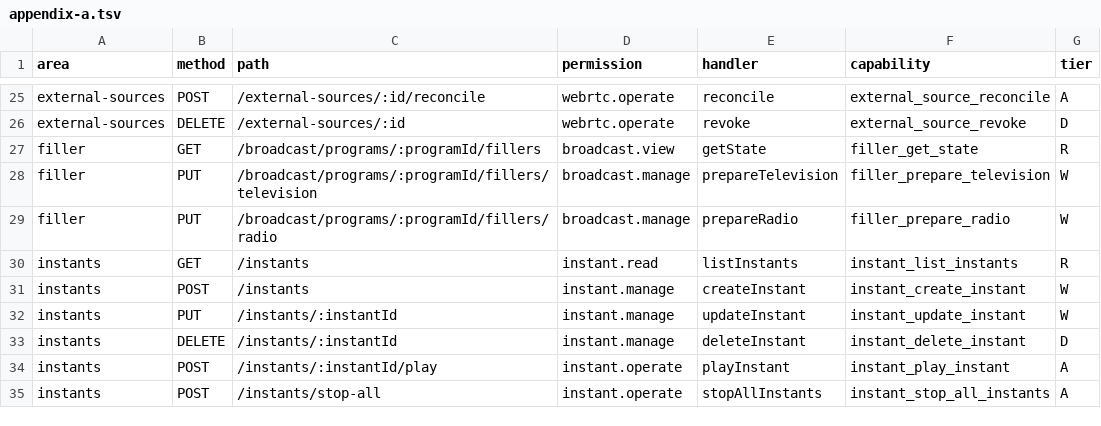
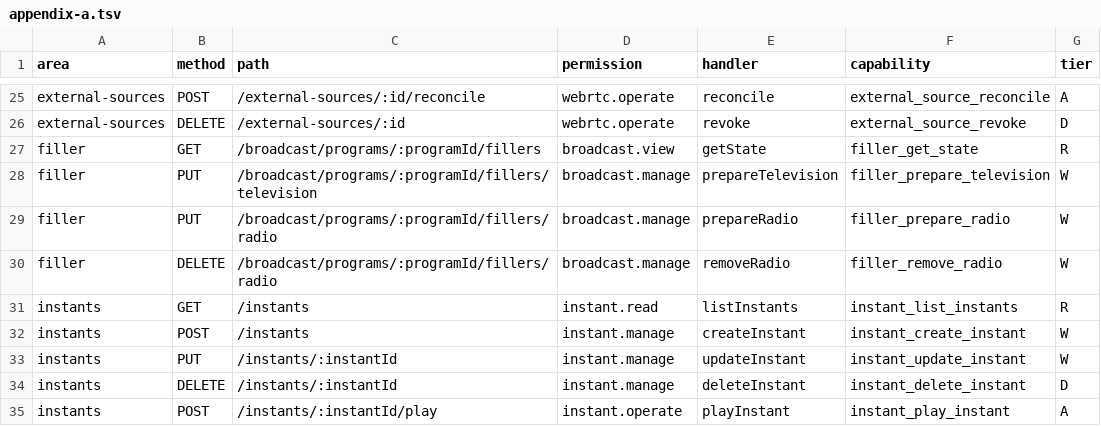
Before and after one commit to gaulatti/alcantara, a TSV file: backend/src/mcp/appendix-a.tsv, drawn as a sheet; only a part is shown, gaps mark what is left out; the shorter side is filled out with more unchanged rows.

```diff
--- a/backend/src/mcp/appendix-a.tsv
+++ b/backend/src/mcp/appendix-a.tsv
@@ -29,2 +29,3 @@ filler	PUT	/broadcast/programs/:programId/fillers/television	broadcast.manage	pr
 filler	PUT	/broadcast/programs/:programId/fillers/radio	broadcast.manage	prepareRadio	filler_prepare_radio	W
+filler	DELETE	/broadcast/programs/:programId/fillers/radio	broadcast.manage	removeRadio	filler_remove_radio	W
 instants	GET	/instants	instant.read	listInstants	instant_list_instants	R
```
Also changed, not shown: 22 other files.
